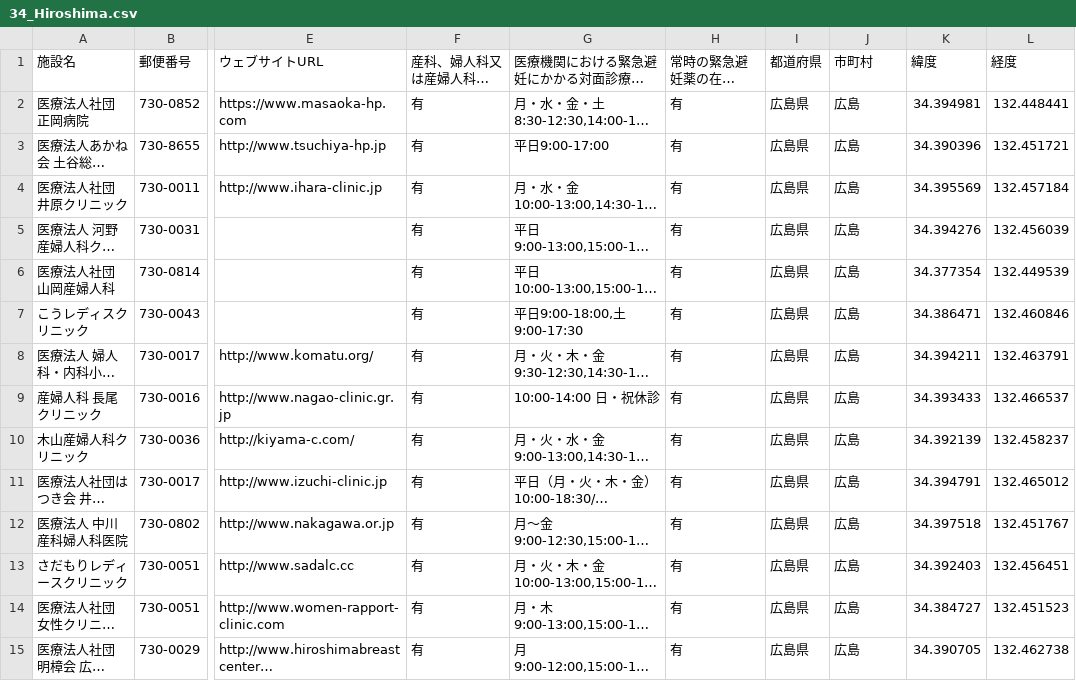
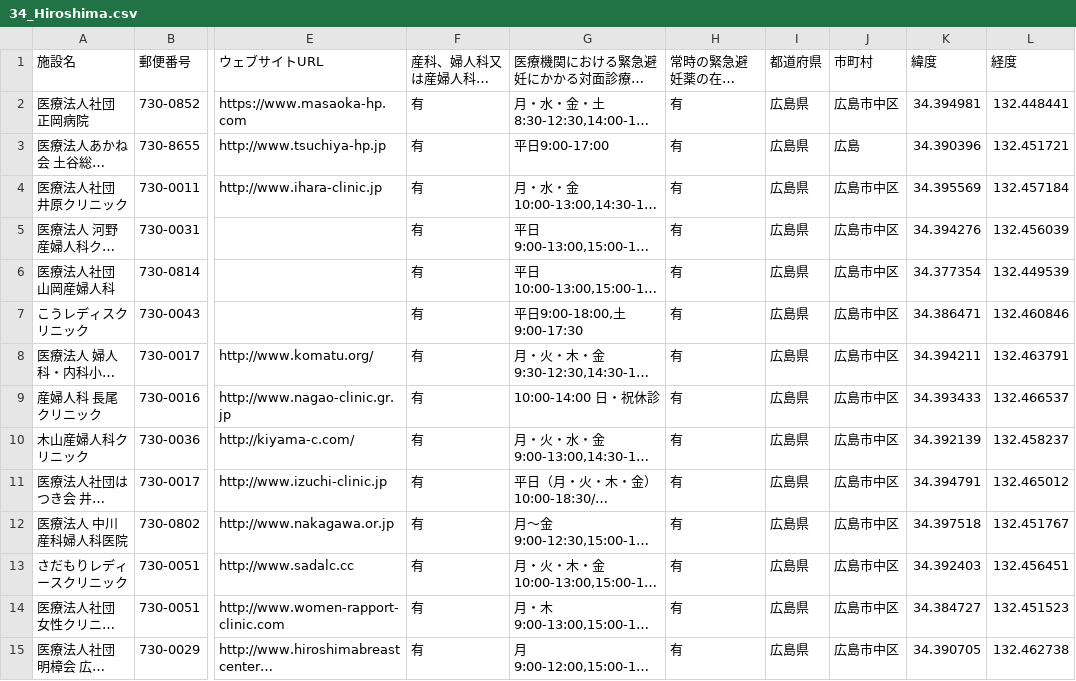
Before and after one commit to kaizumaki/opendata-pdf-to-csv, a CSV file: output_files/34_Hiroshima.csv, drawn as a sheet; only a part is shown, gaps mark what is left out; long unchanged cells end in …; the diff covers the shown part only; the diff names each change by its address in the sheet, - before the commit and + after, or states it on an @@ line.

```diff
--- a/output_files/34_Hiroshima.csv
+++ b/output_files/34_Hiroshima.csv
-J2 (市町村): 広島
+J2 (市町村): 広島市中区
-J4:J15 (市町村): 広島
+J4:J15 (市町村): 広島市中区
```
Also changed, not shown: 8 removed rows and 29 edited cells elsewhere in this file, output_files/11_Saitama.csv, output_files/13_Tokyo.csv, 40 other files.
